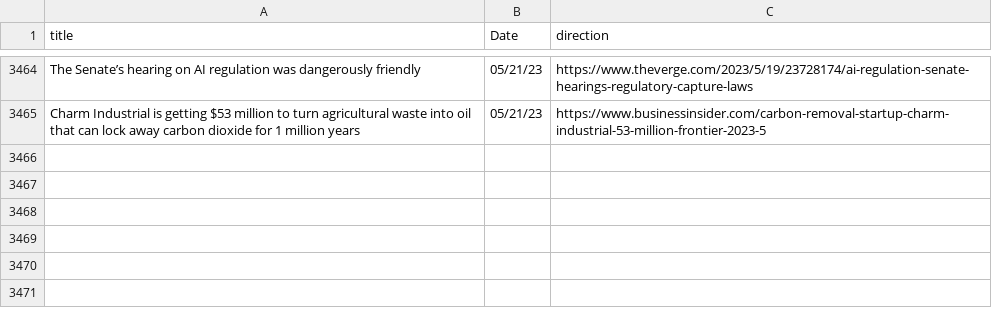
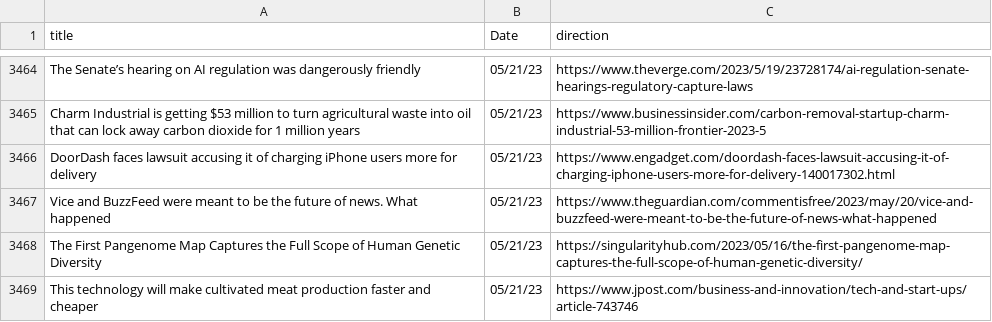
Before and after one commit to jesusyanez/Reddit-scraper-to-html-table, a CSV file: data/techline_data.csv, drawn as a sheet; only a part is shown, gaps mark what is left out.

```diff
--- a/data/techline_data.csv
+++ b/data/techline_data.csv
@@ -3465 +3465,5 @@ The Senate’s hearing on AI regulation was dangerously friendly,05/21/23,https:
 Charm Industrial is getting $53 million to turn agricultural waste into oil that can lock away carbon dioxide for 1 million years,05/21/23,https://www.businessinsider.com/carbon-removal-startup-charm-industrial-53-million-frontier-2023-5
+DoorDash faces lawsuit accusing it of charging iPhone users more for delivery,05/21/23,https://www.engadget.com/doordash-faces-lawsuit-accusing-it-of-charging-iphone-users-more-for-delivery-140017302.html
+Vice and BuzzFeed were meant to be the future of news. What happened,05/21/23,https://www.theguardian.com/commentisfree/2023/may/20/vice-and-buzzfeed-were-meant-to-be-the-future-of-news-what-happened
+The First Pangenome Map Captures the Full Scope of Human Genetic Diversity,05/21/23,https://singularityhub.com/2023/05/16/the-first-pangenome-map-captures-the-full-scope-of-human-genetic-diversity/
+This technology will make cultivated meat production faster and cheaper,05/21/23,https://www.jpost.com/business-and-innovation/tech-and-start-ups/article-743746
```
Also changed, not shown: data/reddit_submissions.csv.
